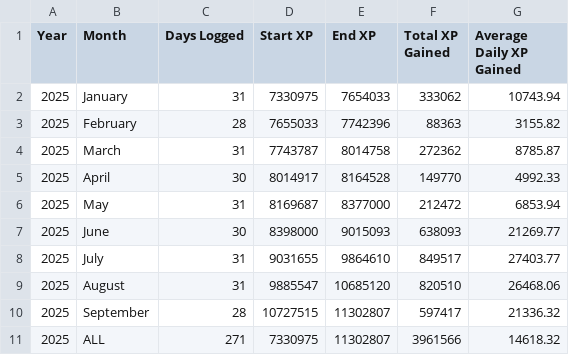
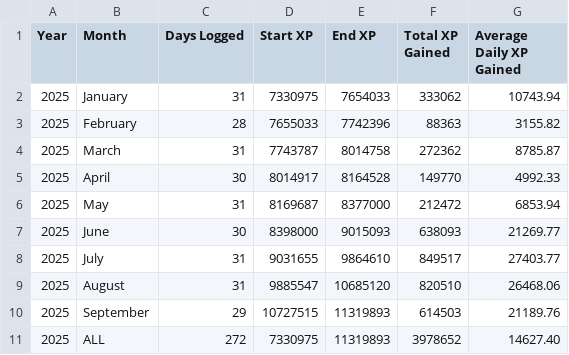
Before and after one commit to freefiremy/ff-acc-progress, a CSV file: summary.csv, drawn as a sheet.

```diff
--- a/summary.csv
+++ b/summary.csv
@@ -9,3 +9,3 @@ Year,Month,Days Logged,Start XP,End XP,Total XP Gained,Average Daily XP Gained
 2025,August,31,9885547,10685120,820510,26468.06
-2025,September,28,10727515,11302807,597417,21336.32
-2025,ALL,271,7330975,11302807,3961566,14618.32
+2025,September,29,10727515,11319893,614503,21189.76
+2025,ALL,272,7330975,11319893,3978652,14627.40
```
Also changed, not shown: 2025 09.CSV.
